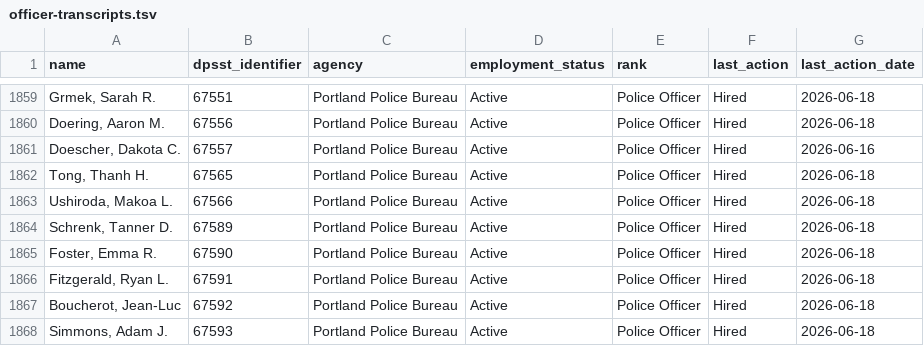
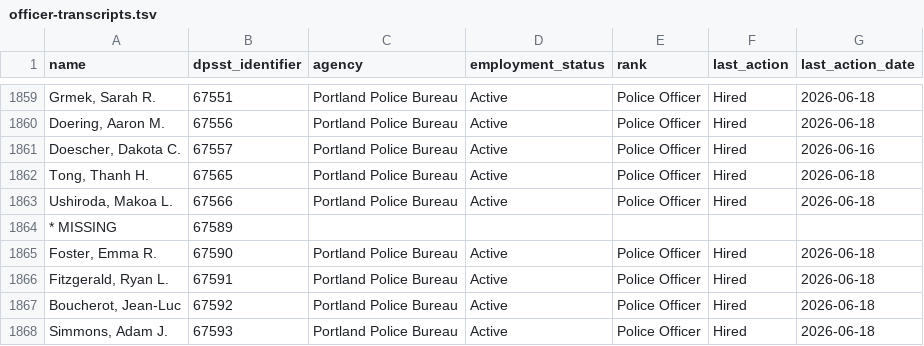
Before and after one commit to PDX-Police-Accountability/dpsst-data, a TSV file: officers/summary/officer-transcripts.tsv, drawn as a sheet; only a part is shown, gaps mark what is left out.

```diff
--- a/officers/summary/officer-transcripts.tsv
+++ b/officers/summary/officer-transcripts.tsv
@@ -1863,3 +1863,3 @@ Tong, Thanh H.	67565	Portland Police Bureau	Active	Police Officer	Hired	2026-06-
 Ushiroda, Makoa L.	67566	Portland Police Bureau	Active	Police Officer	Hired	2026-06-18
-Schrenk, Tanner D.	67589	Portland Police Bureau	Active	Police Officer	Hired	2026-06-18
+* MISSING	67589	""	""	""	""	""
 Foster, Emma R.	67590	Portland Police Bureau	Active	Police Officer	Hired	2026-06-18
```
Also changed, not shown: officers/summary/officer-transcripts-active.tsv, 18 other files.
